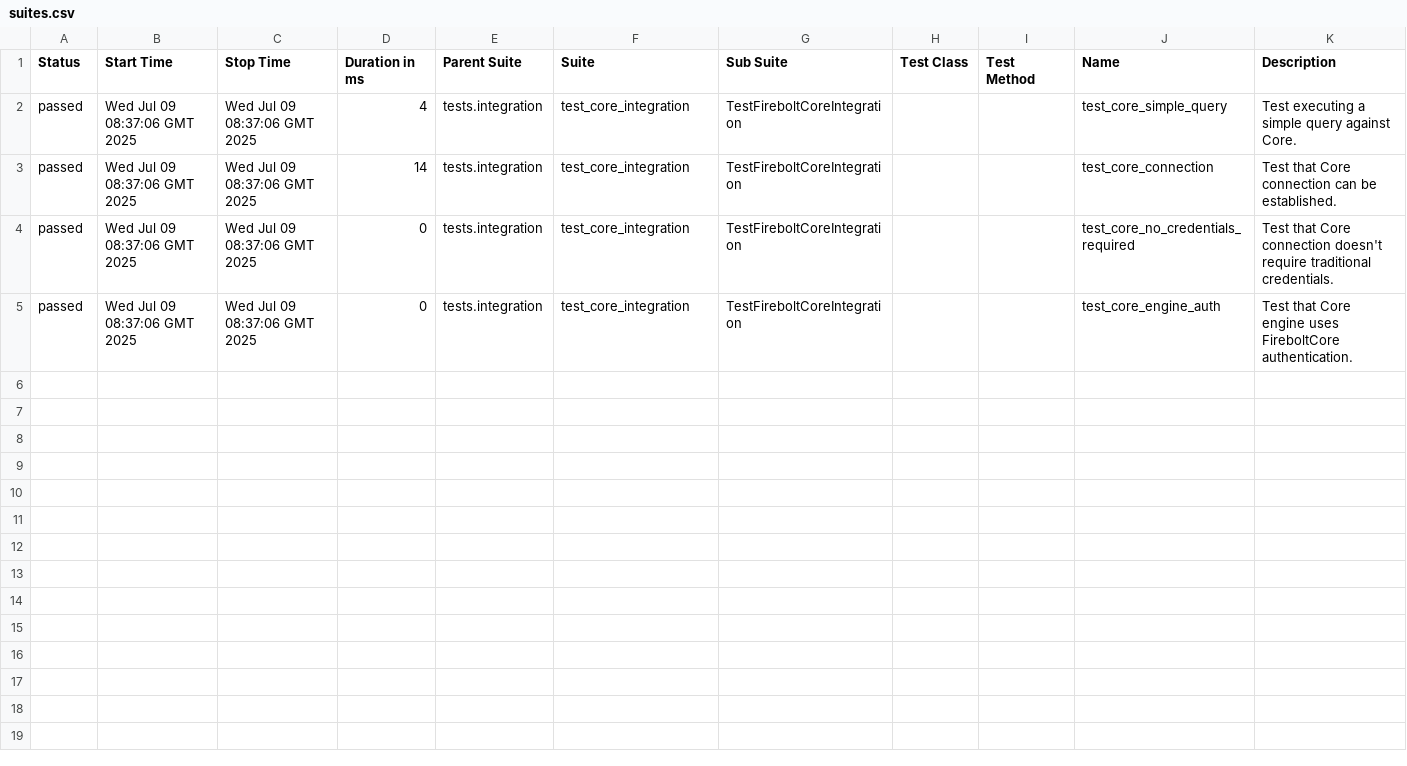
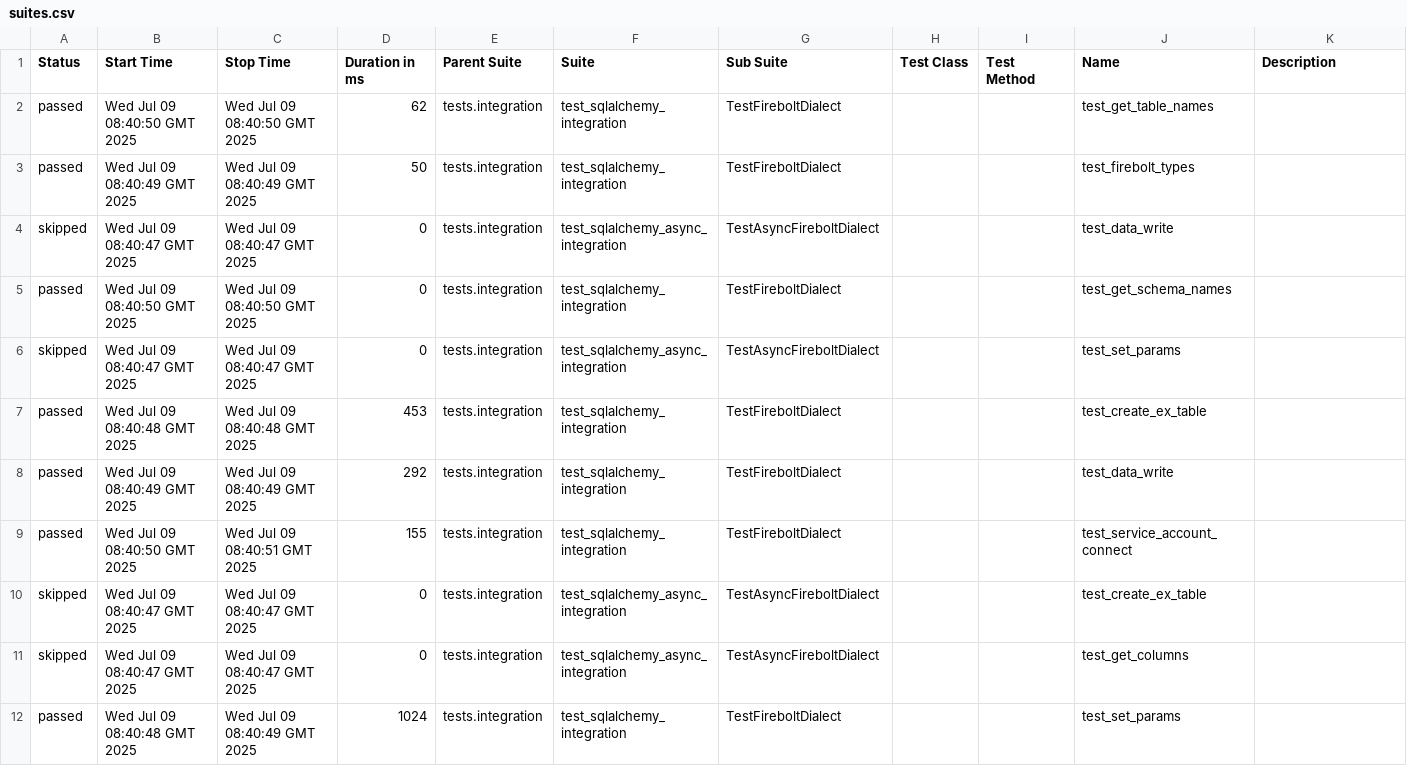
Before and after one commit to firebolt-db/firebolt-sqlalchemy, a CSV file: firebolt-sqlalchemy_71746ca12a062f547107c0f4287a15eeca989854_integration/45/data/suites.csv, drawn as a sheet; only a part is shown; the diff covers the shown part only.

```diff
--- a/firebolt-sqlalchemy_71746ca12a062f547107c0f4287a15eeca989854_integration/45/data/suites.csv
+++ b/firebolt-sqlalchemy_71746ca12a062f547107c0f4287a15eeca989854_integration/45/data/suites.csv
@@ -1,5 +1,12 @@
 "Status","Start Time","Stop Time","Duration in ms","Parent Suite","Suite","Sub Suite","Test Class","Test Method","Name","Description"
-"passed","Wed Jul 09 08:37:06 GMT 2025","Wed Jul 09 08:37:06 GMT 2025","4","tests.integration","test_core_integration","TestFireboltCoreIntegration","","","test_core_simple_query","Test executing a simple query against Core."
-"passed","Wed Jul 09 08:37:06 GMT 2025","Wed Jul 09 08:37:06 GMT 2025","14","tests.integration","test_core_integration","TestFireboltCoreIntegration","","","test_core_connection","Test that Core connection can be established."
-"passed","Wed Jul 09 08:37:06 GMT 2025","Wed Jul 09 08:37:06 GMT 2025","0","tests.integration","test_core_integration","TestFireboltCoreIntegration","","","test_core_no_credentials_required","Test that Core connection doesn't require traditional credentials."
-"passed","Wed Jul 09 08:37:06 GMT 2025","Wed Jul 09 08:37:06 GMT 2025","0","tests.integration","test_core_integration","TestFireboltCoreIntegration","","","test_core_engine_auth","Test that Core engine uses FireboltCore authentication."
+"passed","Wed Jul 09 08:40:50 GMT 2025","Wed Jul 09 08:40:50 GMT 2025","62","tests.integration","test_sqlalchemy_integration","TestFireboltDialect","","","test_get_table_names",""
+"passed","Wed Jul 09 08:40:49 GMT 2025","Wed Jul 09 08:40:49 GMT 2025","50","tests.integration","test_sqlalchemy_integration","TestFireboltDialect","","","test_firebolt_types",""
+"skipped","Wed Jul 09 08:40:47 GMT 2025","Wed Jul 09 08:40:47 GMT 2025","0","tests.integration","test_sqlalchemy_async_integration","TestAsyncFireboltDialect","","","test_data_write",""
+"passed","Wed Jul 09 08:40:50 GMT 2025","Wed Jul 09 08:40:50 GMT 2025","0","tests.integration","test_sqlalchemy_integration","TestFireboltDialect","","","test_get_schema_names",""
+"skipped","Wed Jul 09 08:40:47 GMT 2025","Wed Jul 09 08:40:47 GMT 2025","0","tests.integration","test_sqlalchemy_async_integration","TestAsyncFireboltDialect","","","test_set_params",""
+"passed","Wed Jul 09 08:40:48 GMT 2025","Wed Jul 09 08:40:48 GMT 2025","453","tests.integration","test_sqlalchemy_integration","TestFireboltDialect","","","test_create_ex_table",""
+"passed","Wed Jul 09 08:40:49 GMT 2025","Wed Jul 09 08:40:49 GMT 2025","292","tests.integration","test_sqlalchemy_integration","TestFireboltDialect","","","test_data_write",""
+"passed","Wed Jul 09 08:40:50 GMT 2025","Wed Jul 09 08:40:51 GMT 2025","155","tests.integration","test_sqlalchemy_integration","TestFireboltDialect","","","test_service_account_connect",""
+"skipped","Wed Jul 09 08:40:47 GMT 2025","Wed Jul 09 08:40:47 GMT 2025","0","tests.integration","test_sqlalchemy_async_integration","TestAsyncFireboltDialect","","","test_create_ex_table",""
+"skipped","Wed Jul 09 08:40:47 GMT 2025","Wed Jul 09 08:40:47 GMT 2025","0","tests.integration","test_sqlalchemy_async_integration","TestAsyncFireboltDialect","","","test_get_columns",""
+"passed","Wed Jul 09 08:40:48 GMT 2025","Wed Jul 09 08:40:49 GMT 2025","1024","tests.integration","test_sqlalchemy_integration","TestFireboltDialect","","","test_set_params",""
```
Also changed, not shown: 4 added rows elsewhere in this file, 54 other files.
